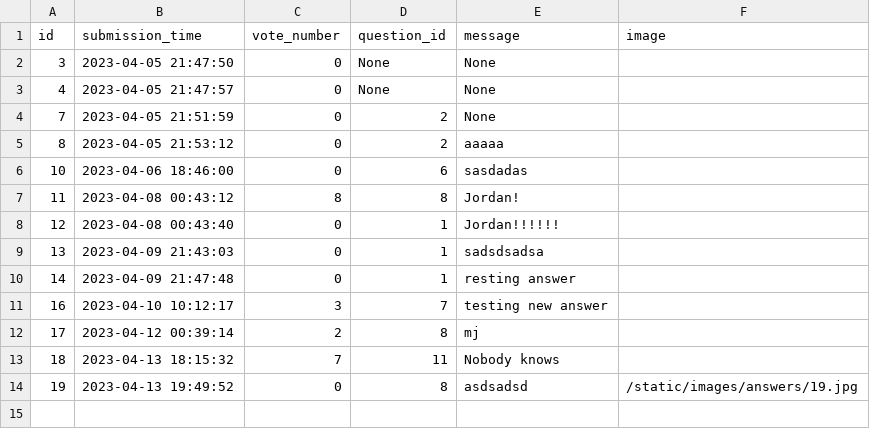
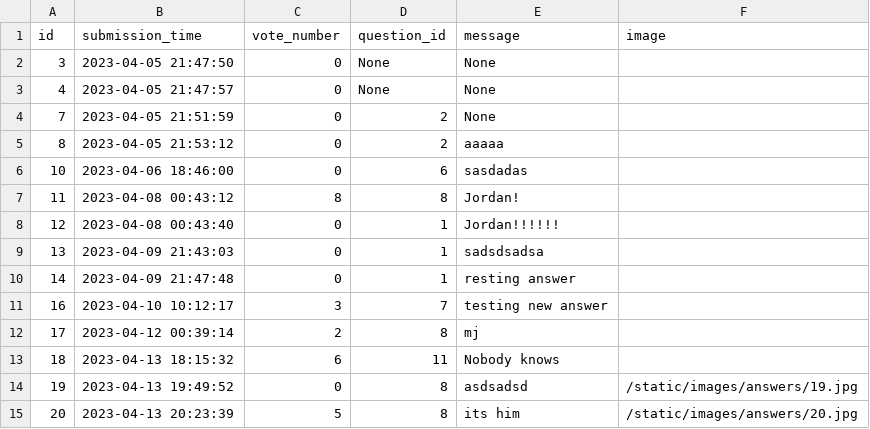
Before and after one commit to RadekRo/ask-mate, a CSV file: data/answer.csv, drawn as a sheet.

Commit message:
image to answer added and tested

```diff
--- a/data/answer.csv
+++ b/data/answer.csv
@@ -12,3 +12,4 @@ id,submission_time,vote_number,question_id,message,image
 17,2023-04-12 00:39:14,2,8,mj,
-18,2023-04-13 18:15:32,7,11,Nobody knows,
+18,2023-04-13 18:15:32,6,11,Nobody knows,
 19,2023-04-13 19:49:52,0,8,asdsadsd,/static/images/answers/19.jpg
+20,2023-04-13 20:23:39,5,8,its him,/static/images/answers/20.jpg
```
Also changed, not shown: data/question.csv, 1 other file.
